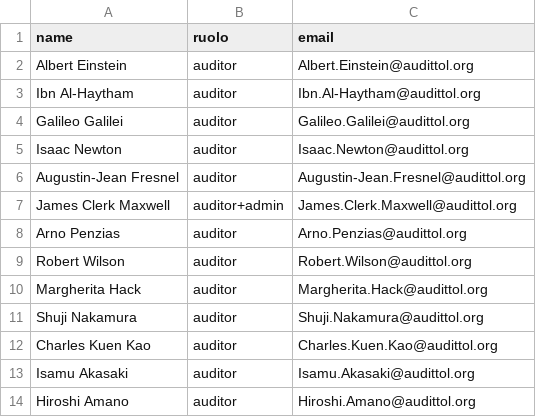
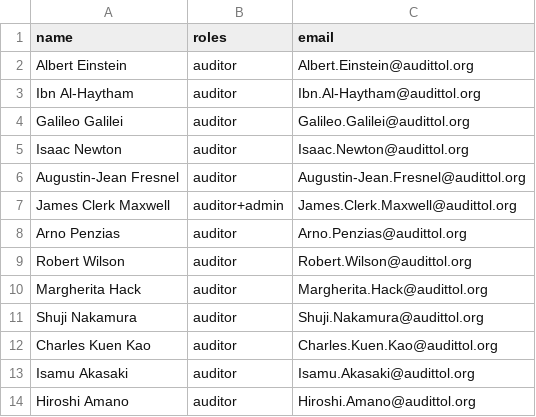
Before and after one commit to mttstt/AuditTool, a CSV file: files/lib/users.csv (was files/lib/auditors.csv), drawn as a sheet.

Commit message:
Update and rename auditors.csv to users.csv

```diff
--- a/files/lib/auditors.csv
+++ b/files/lib/users.csv
@@ -1,2 +1,2 @@
-name,ruolo,email
+name,roles,email
 "Albert Einstein",auditor,Albert.Einstein@audittol.org
```
